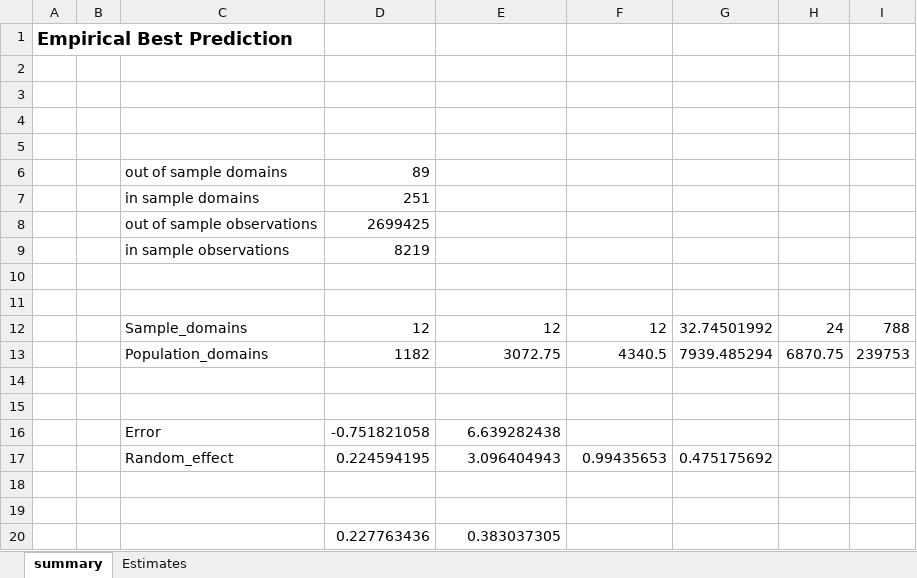
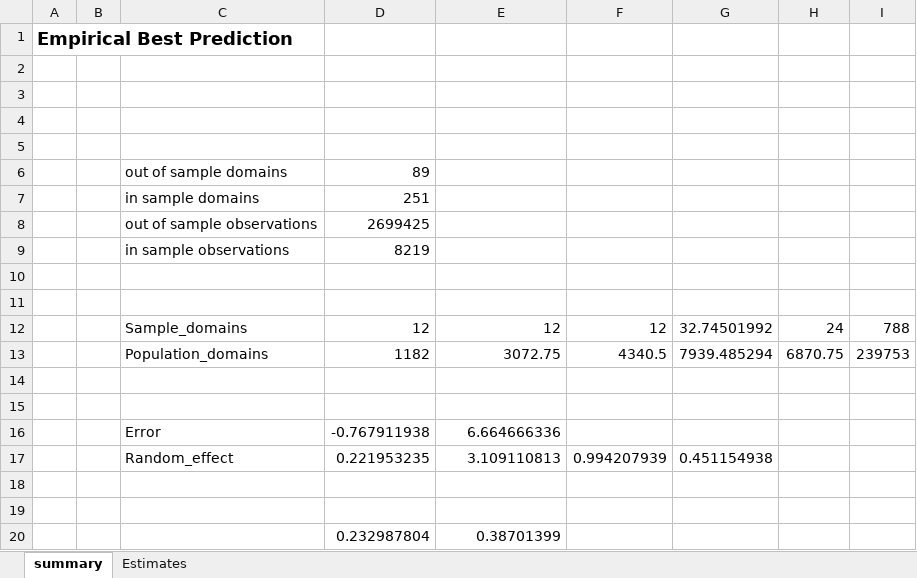
Before and after one commit to SSA-Statistical-Team-Projects/SAEplus, an Excel workbook: data/emdi_results.xlsx, sheet summary, drawn as a sheet; values as stored, in another font and other column widths than the file's, no borders; table styles not drawn; removed rows and columns are numbered as before the commit, all else as after; the diff names each change by its address in the sheet, - before the commit and + after, or states it on an @@ line.

```diff
--- a/data/emdi_results.xlsx (sheet summary)
+++ b/data/emdi_results.xlsx (sheet summary)
-row 16:  |  | Error | -0.751821058 | 6.639282438
-row 17:  |  | Random_effect | 0.224594195 | 3.096404943 | 0.99435653 | 0.475175692
+row 16:  |  | Error | -0.767911938 | 6.664666336
+row 17:  |  | Random_effect | 0.221953235 | 3.109110813 | 0.994207939 | 0.451154938
-row 20:  |  |  | 0.227763436 | 0.383037305
+row 20:  |  |  | 0.232987804 | 0.38701399
```
Also changed, not shown: sheet Estimates, 6 other files.
